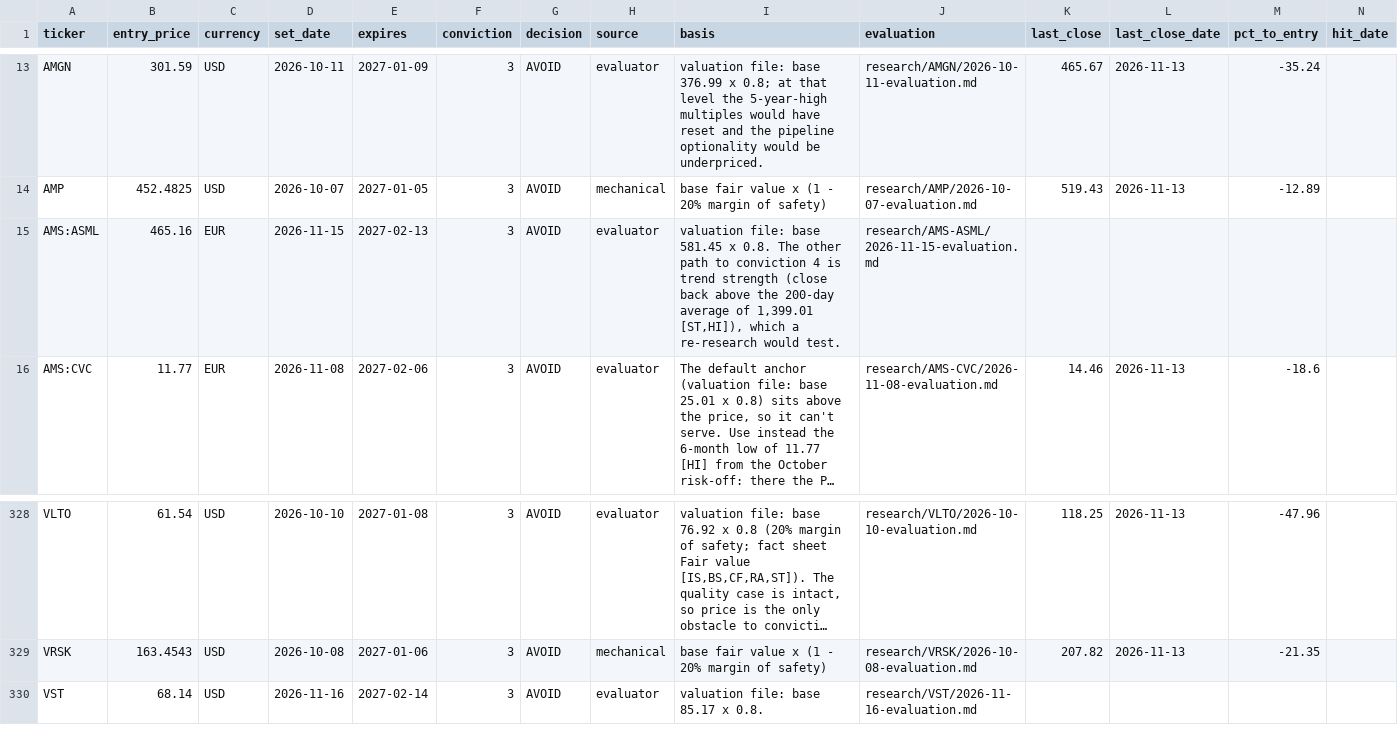
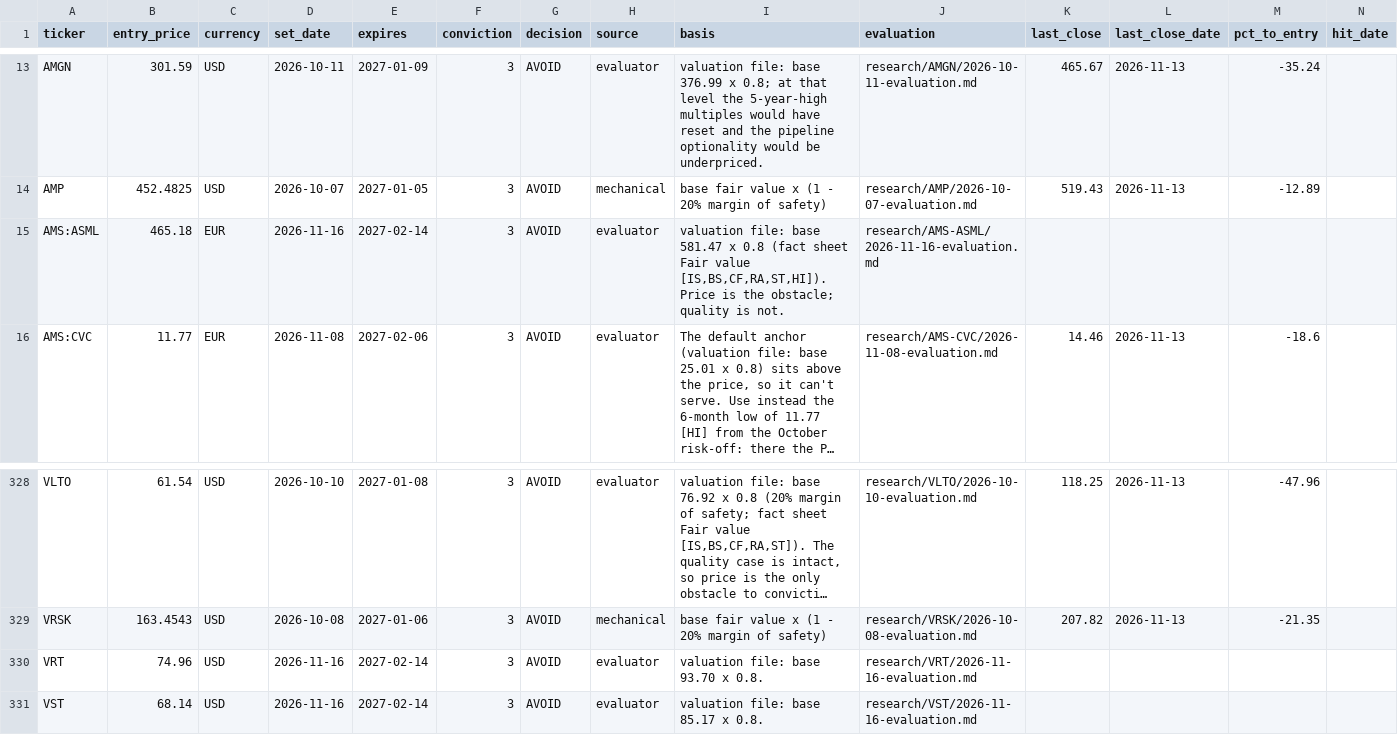
Before and after one commit to oskarajaspinall-cell/paper-portfolio, a CSV file: portfolio/entry_watch.csv, drawn as a sheet; only a part is shown, gaps mark what is left out; long unchanged cells end in …; rows hold the shown columns only; the diff names each change by its address in the sheet, - before the commit and + after, or states it on an @@ line.

```diff
--- a/portfolio/entry_watch.csv
+++ b/portfolio/entry_watch.csv
-B15 (entry_price): 465.16
+B15 (entry_price): 465.18
-D15 (set_date): 2026-11-15
+D15 (set_date): 2026-11-16
-E15 (expires): 2027-02-13
+E15 (expires): 2027-02-14
-I15 (basis): …file: base 581.45 x 0.8. The other path to conviction 4 is trend strength (close back above the 200-day average of 1,399.01 [ST,HI]), which a re-research would test.
+I15 (basis): …file: base 581.47 x 0.8 (fact sheet Fair value [IS,BS,CF,RA,ST,HI]). Price is the obstacle; quality is not.
-J15 (evaluation): research/AMS-ASML/2026-11-15-evaluation.md
+J15 (evaluation): research/AMS-ASML/2026-11-16-evaluation.md
+row 330: VRT | 74.96 | USD | 2026-11-16 | 2027-02-14 | 3 | AVOID | evaluator | valuation file: base 93.70 x 0.8. | research/VRT/2026-11-16-evaluation.md
```
Also changed, not shown: portfolio/decisions.csv, 44 other files.
